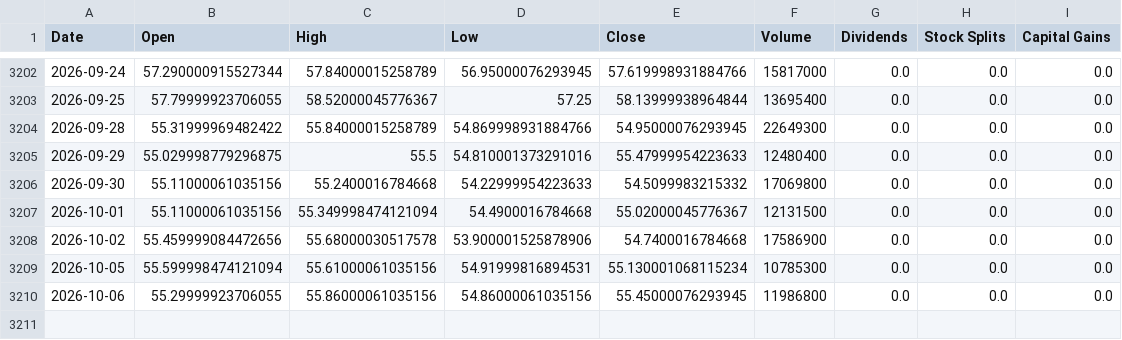
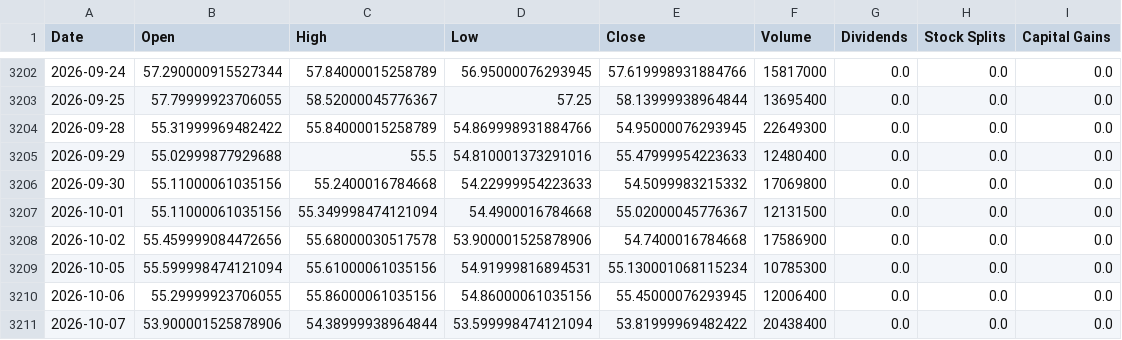
Before and after one commit to Sergr777/tradingview-mcp-jackson, a CSV file: data/etf/SLV.csv, drawn as a sheet; only a part is shown, gaps mark what is left out.

```diff
--- a/data/etf/SLV.csv
+++ b/data/etf/SLV.csv
@@ -3204,3 +3204,3 @@ Date,Open,High,Low,Close,Volume,Dividends,Stock Splits,Capital Gains
 2026-09-28,55.31999969482422,55.84000015258789,54.869998931884766,54.95000076293945,22649300,0.0,0.0,0.0
-2026-09-29,55.029998779296875,55.5,54.810001373291016,55.47999954223633,12480400,0.0,0.0,0.0
+2026-09-29,55.02999877929688,55.5,54.810001373291016,55.47999954223633,12480400,0.0,0.0,0.0
 2026-09-30,55.11000061035156,55.2400016784668,54.22999954223633,54.5099983215332,17069800,0.0,0.0,0.0
@@ -3209,2 +3209,3 @@ Date,Open,High,Low,Close,Volume,Dividends,Stock Splits,Capital Gains
 2026-10-05,55.599998474121094,55.61000061035156,54.91999816894531,55.130001068115234,10785300,0.0,0.0,0.0
-2026-10-06,55.29999923706055,55.86000061035156,54.86000061035156,55.45000076293945,11986800,0.0,0.0,0.0
+2026-10-06,55.29999923706055,55.86000061035156,54.86000061035156,55.45000076293945,12006400,0.0,0.0,0.0
+2026-10-07,53.900001525878906,54.38999938964844,53.599998474121094,53.81999969482422,20438400,0.0,0.0,0.0
```
Also changed, not shown: data/etf/EEM.csv, data/etf/IEI.csv, 12 other files.
